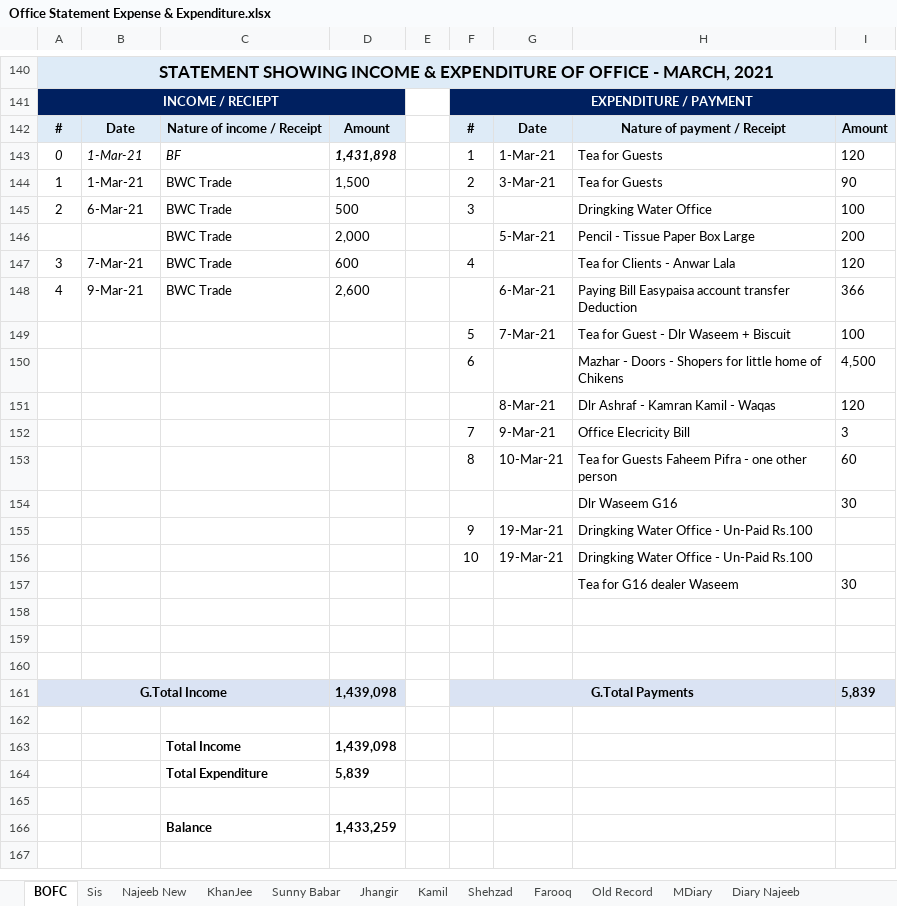
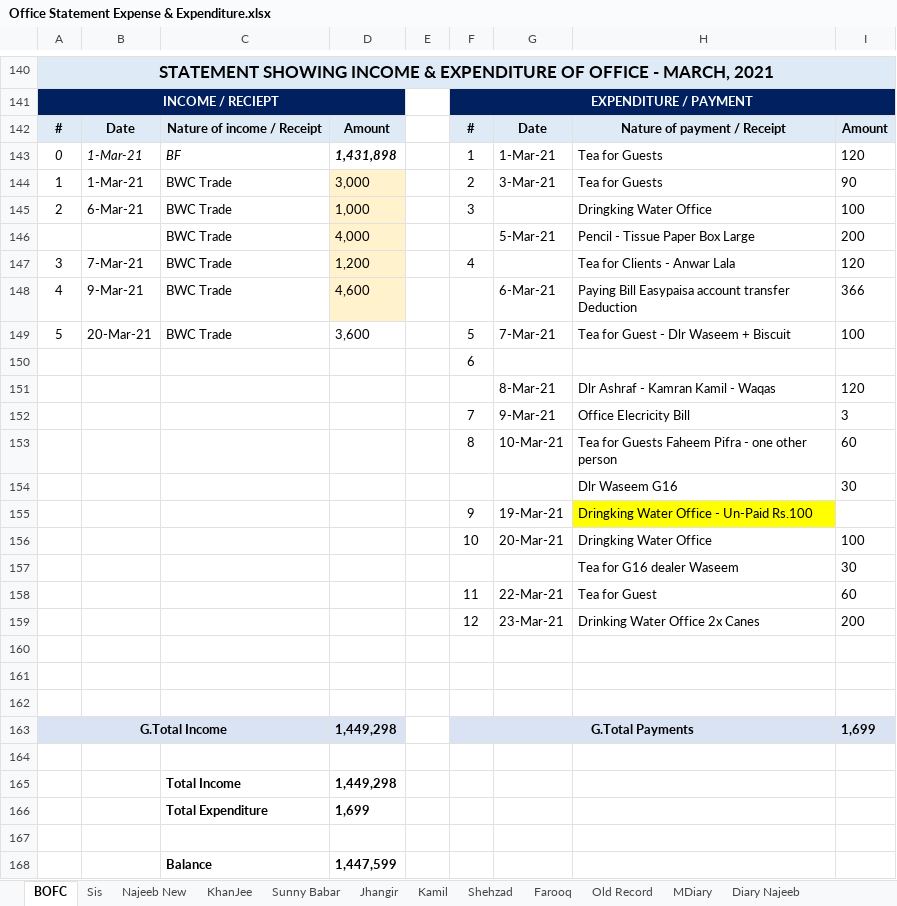
Before and after one commit to najeebassociates/Excel-For-Sell, an Excel workbook: Office Statement Expense & Expenditure.xlsx, sheet BOFC, drawn as a sheet; only a part is shown, gaps mark what is left out; values as stored, in another font and other column widths than the file's, no borders; removed rows and columns are numbered as before the commit, all else as after; the diff covers the shown part only; the diff names each change by its address in the sheet, - before the commit and + after, or states it on an @@ line.

```diff
--- a/Office Statement Expense & Expenditure.xlsx (sheet BOFC)
+++ b/Office Statement Expense & Expenditure.xlsx (sheet BOFC)
-D144: 1,500
+D144: 3,000
-D144:D148 fill: none
+D144:D148 fill: #FFF2CC
-D145: 500
+D145: 1,000
-D146: 2,000
+D146: 4,000
-D147: 600
+D147: 1,200
-D148: 2,600
+D148: 4,600
-A149: (empty)
+A149: 5
-B149: (empty)
+B149: 20-Mar-21
-C149: (empty)
+C149: BWC Trade
-D149: (empty)
+D149: 3,600
-row 150:  |  |  |  |  | 6 |  | Mazhar - Doors - Shopers for little home of Chikens | 4,500
+row 150:  |  |  |  |  | 6
-H155 fill: none
+H155 fill: #FFFF00
-row 156:  |  |  |  |  | 10 | 19-Mar-21 | Dringking Water Office - Un-Paid Rs.100
+row 156:  |  |  |  |  | 10 | 20-Mar-21 | Dringking Water Office | 100
+row 158:  |  |  |  |  | 11 | 22-Mar-21 | Tea for Guest | 60
+row 159:  |  |  |  |  | 12 | 23-Mar-21 | Drinking Water Office 2x Canes | 200
-D163: 1,439,098
+D163: 1,449,298
-I163: 5,839
+I163: 1,699
-D165: 1,439,098
+D165: 1,449,298
-D166: 5,839
+D166: 1,699
-D168: 1,433,259
+D168: 1,447,599
```
Also changed, not shown: 1 edited cell elsewhere in this sheet, sheet GT Calc, sheet Sheet1, sheet Kamil, sheet Najeeb New, sheet Sunny Babar.
